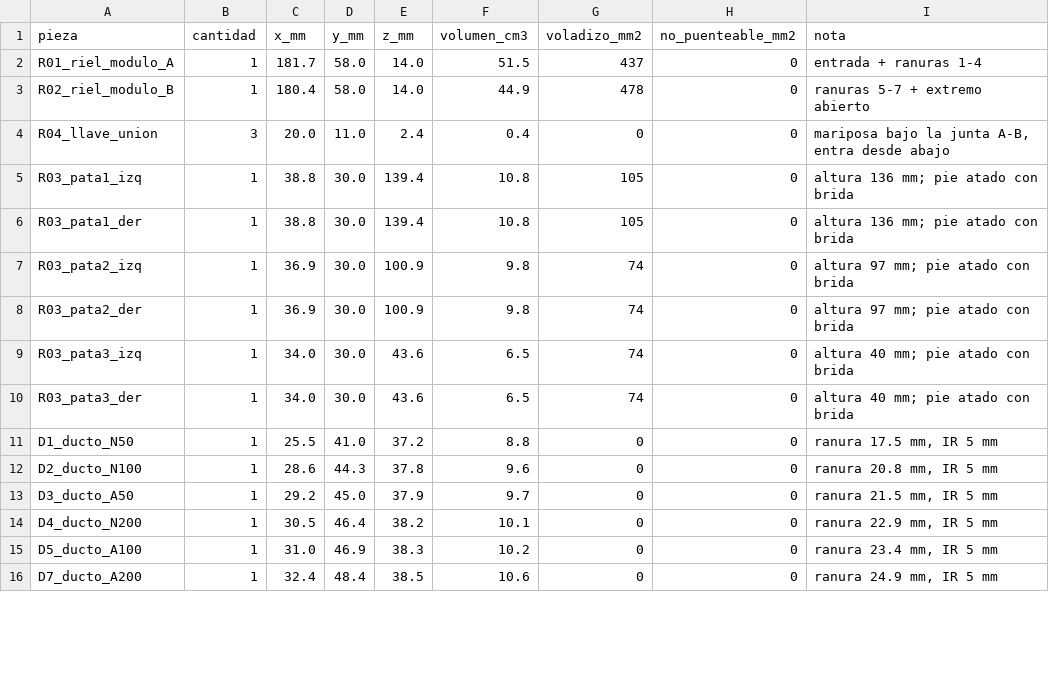
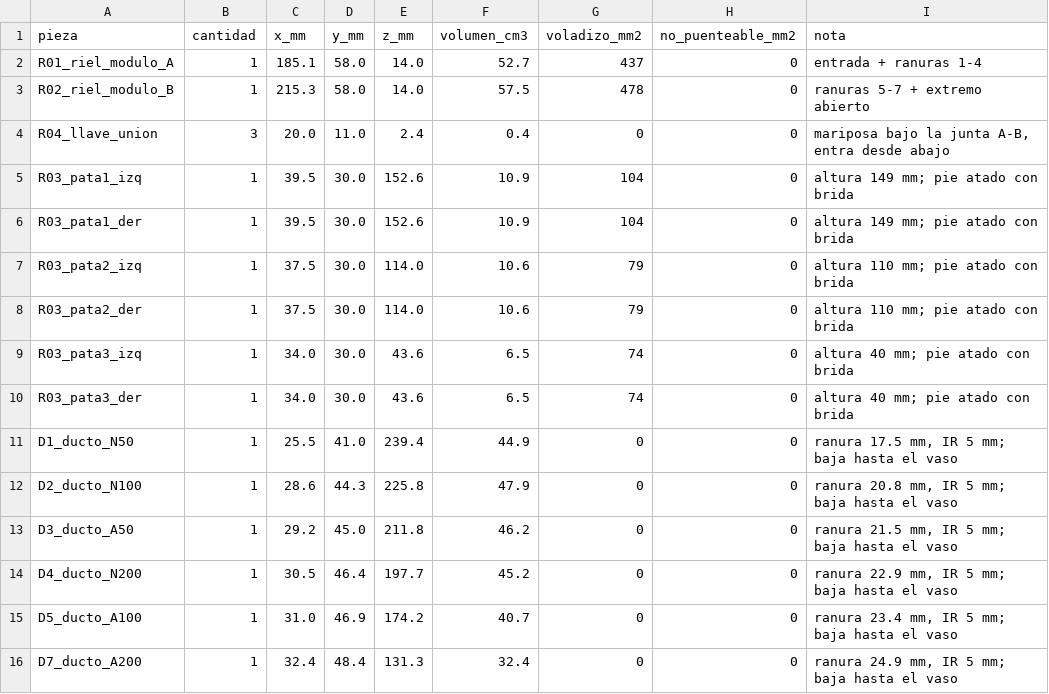
Before and after one commit to Johan-C777/coin-sorting-robot-pybullet, a CSV file: hardware/stl/piezas_clasificador.csv, drawn as a sheet; only a part is shown; the diff covers the shown part only.

Commit message:
Ductos hasta los vasos sin mangueras, base de lámina sobre patas de PVC con codos impresos

```diff
--- a/hardware/stl/piezas_clasificador.csv
+++ b/hardware/stl/piezas_clasificador.csv
@@ -1,16 +1,16 @@
 pieza,cantidad,x_mm,y_mm,z_mm,volumen_cm3,voladizo_mm2,no_puenteable_mm2,nota
-R01_riel_modulo_A,1,181.7,58.0,14.0,51.5,437,0,entrada + ranuras 1-4
-R02_riel_modulo_B,1,180.4,58.0,14.0,44.9,478,0,ranuras 5-7 + extremo abierto
+R01_riel_modulo_A,1,185.1,58.0,14.0,52.7,437,0,entrada + ranuras 1-4
+R02_riel_modulo_B,1,215.3,58.0,14.0,57.5,478,0,ranuras 5-7 + extremo abierto
 R04_llave_union,3,20.0,11.0,2.4,0.4,0,0,"mariposa bajo la junta A-B, entra desde abajo"
-R03_pata1_izq,1,38.8,30.0,139.4,10.8,105,0,altura 136 mm; pie atado con brida
-R03_pata1_der,1,38.8,30.0,139.4,10.8,105,0,altura 136 mm; pie atado con brida
-R03_pata2_izq,1,36.9,30.0,100.9,9.8,74,0,altura 97 mm; pie atado con brida
-R03_pata2_der,1,36.9,30.0,100.9,9.8,74,0,altura 97 mm; pie atado con brida
+R03_pata1_izq,1,39.5,30.0,152.6,10.9,104,0,altura 149 mm; pie atado con brida
+R03_pata1_der,1,39.5,30.0,152.6,10.9,104,0,altura 149 mm; pie atado con brida
+R03_pata2_izq,1,37.5,30.0,114.0,10.6,79,0,altura 110 mm; pie atado con brida
+R03_pata2_der,1,37.5,30.0,114.0,10.6,79,0,altura 110 mm; pie atado con brida
 R03_pata3_izq,1,34.0,30.0,43.6,6.5,74,0,altura 40 mm; pie atado con brida
 R03_pata3_der,1,34.0,30.0,43.6,6.5,74,0,altura 40 mm; pie atado con brida
-D1_ducto_N50,1,25.5,41.0,37.2,8.8,0,0,"ranura 17.5 mm, IR 5 mm"
-D2_ducto_N100,1,28.6,44.3,37.8,9.6,0,0,"ranura 20.8 mm, IR 5 mm"
-D3_ducto_A50,1,29.2,45.0,37.9,9.7,0,0,"ranura 21.5 mm, IR 5 mm"
-D4_ducto_N200,1,30.5,46.4,38.2,10.1,0,0,"ranura 22.9 mm, IR 5 mm"
-D5_ducto_A100,1,31.0,46.9,38.3,10.2,0,0,"ranura 23.4 mm, IR 5 mm"
-D7_ducto_A200,1,32.4,48.4,38.5,10.6,0,0,"ranura 24.9 mm, IR 5 mm"
+D1_ducto_N50,1,25.5,41.0,239.4,44.9,0,0,"ranura 17.5 mm, IR 5 mm; baja hasta el vaso"
+D2_ducto_N100,1,28.6,44.3,225.8,47.9,0,0,"ranura 20.8 mm, IR 5 mm; baja hasta el vaso"
+D3_ducto_A50,1,29.2,45.0,211.8,46.2,0,0,"ranura 21.5 mm, IR 5 mm; baja hasta el vaso"
+D4_ducto_N200,1,30.5,46.4,197.7,45.2,0,0,"ranura 22.9 mm, IR 5 mm; baja hasta el vaso"
+D5_ducto_A100,1,31.0,46.9,174.2,40.7,0,0,"ranura 23.4 mm, IR 5 mm; baja hasta el vaso"
+D7_ducto_A200,1,32.4,48.4,131.3,32.4,0,0,"ranura 24.9 mm, IR 5 mm; baja hasta el vaso"
```
Also changed, not shown: 2 added rows and 9 edited cells elsewhere in this file, hardware/bom-etapa1.csv, 25 other files.
